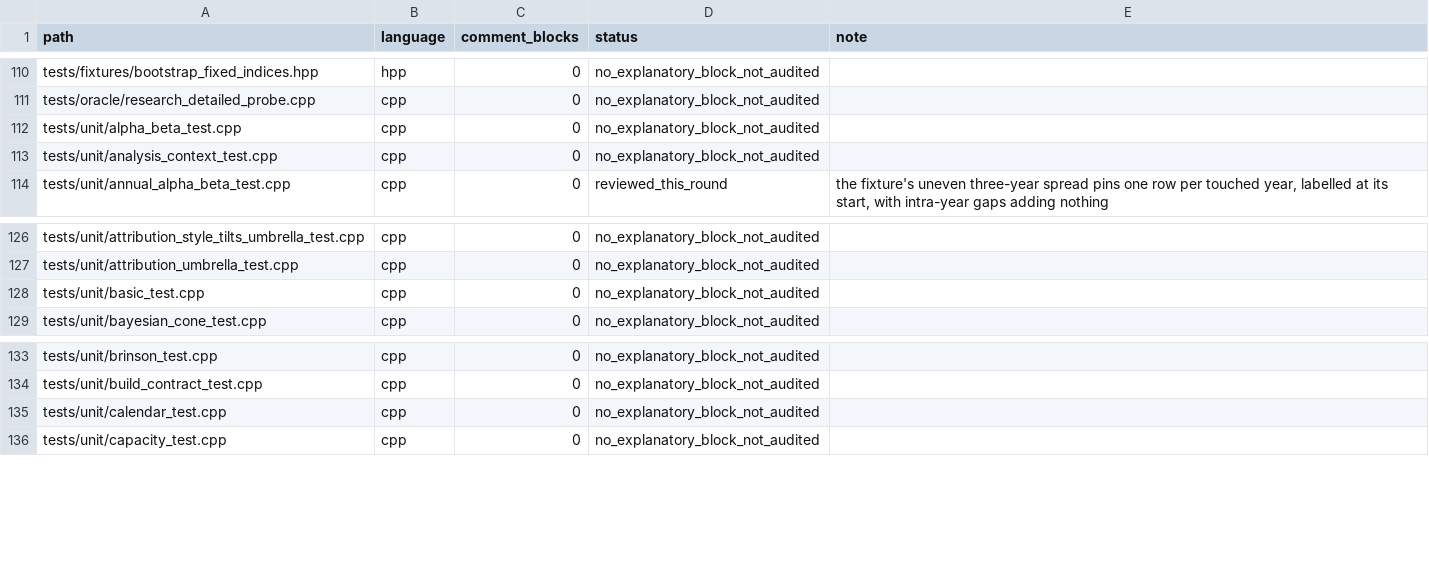
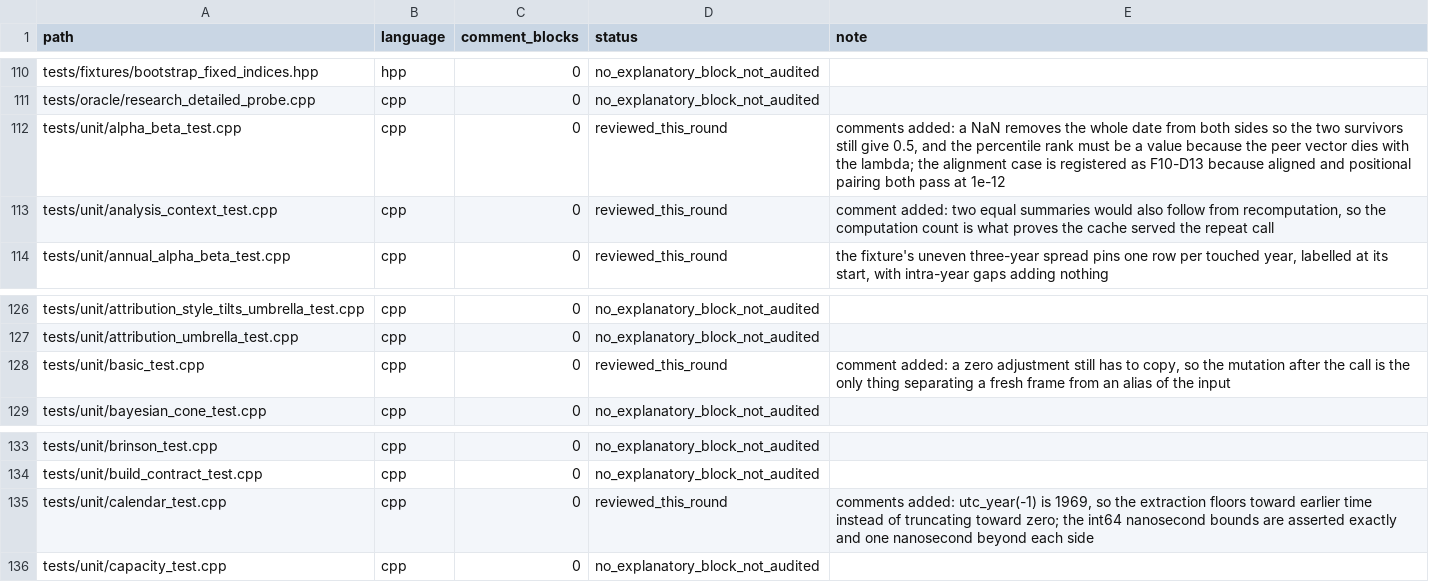
Before and after one commit to cloudQuant/fincore_cpp, a TSV file: docs/iterations/iteration-10-comments-bilingual-docs/p131-inventory.tsv, drawn as a sheet; only a part is shown, gaps mark what is left out.

Commit message:
docs(tests): record what the first unit cases can and cannot show
Each note names something the assertions alone do not prove: a zero adjustment
that still has to copy, equal summaries that would also follow from
recomputing, a year extraction that floors rather than truncates, pairwise NaN
removal, and a rank result that must be a value. The beta alignment case is
registered as F10-D13 rather than strengthened, because aligned pairing yields
0.5 and positional pairing 0.4999999999999999, both inside the 1e-12 tolerance.
Rebuilt and re-ran the suite after the edits: 1092 tests pass.

```diff
--- a/docs/iterations/iteration-10-comments-bilingual-docs/p131-inventory.tsv
+++ b/docs/iterations/iteration-10-comments-bilingual-docs/p131-inventory.tsv
@@ -111,4 +111,4 @@ tests/fixtures/bootstrap_fixed_indices.hpp	hpp	0	no_explanatory_block_not_audite
 tests/oracle/research_detailed_probe.cpp	cpp	0	no_explanatory_block_not_audited	
-tests/unit/alpha_beta_test.cpp	cpp	0	no_explanatory_block_not_audited	
-tests/unit/analysis_context_test.cpp	cpp	0	no_explanatory_block_not_audited	
+tests/unit/alpha_beta_test.cpp	cpp	0	reviewed_this_round	comments added: a NaN removes the whole date from both sides so the two survivors still give 0.5, and the percentile rank must be a value because the peer vector dies with the lambda; the alignment case is registered as F10-D13 because aligned and positional pairing both pass at 1e-12
+tests/unit/analysis_context_test.cpp	cpp	0	reviewed_this_round	comment added: two equal summaries would also follow from recomputation, so the computation count is what proves the cache served the repeat call
 tests/unit/annual_alpha_beta_test.cpp	cpp	0	reviewed_this_round	the fixture's uneven three-year spread pins one row per touched year, labelled at its start, with intra-year gaps adding nothing
@@ -127,3 +127,3 @@ tests/unit/attribution_style_tilts_umbrella_test.cpp	cpp	0	no_explanatory_block_
 tests/unit/attribution_umbrella_test.cpp	cpp	0	no_explanatory_block_not_audited	
-tests/unit/basic_test.cpp	cpp	0	no_explanatory_block_not_audited	
+tests/unit/basic_test.cpp	cpp	0	reviewed_this_round	comment added: a zero adjustment still has to copy, so the mutation after the call is the only thing separating a fresh frame from an alias of the input
 tests/unit/bayesian_cone_test.cpp	cpp	0	no_explanatory_block_not_audited	
@@ -134,3 +134,3 @@ tests/unit/brinson_test.cpp	cpp	0	no_explanatory_block_not_audited
 tests/unit/build_contract_test.cpp	cpp	0	no_explanatory_block_not_audited	
-tests/unit/calendar_test.cpp	cpp	0	no_explanatory_block_not_audited	
+tests/unit/calendar_test.cpp	cpp	0	reviewed_this_round	comments added: utc_year(-1) is 1969, so the extraction floors toward earlier time instead of truncating toward zero; the int64 nanosecond bounds are asserted exactly and one nanosecond beyond each side
 tests/unit/capacity_test.cpp	cpp	0	no_explanatory_block_not_audited	
```
Also changed, not shown: 6 other files.
